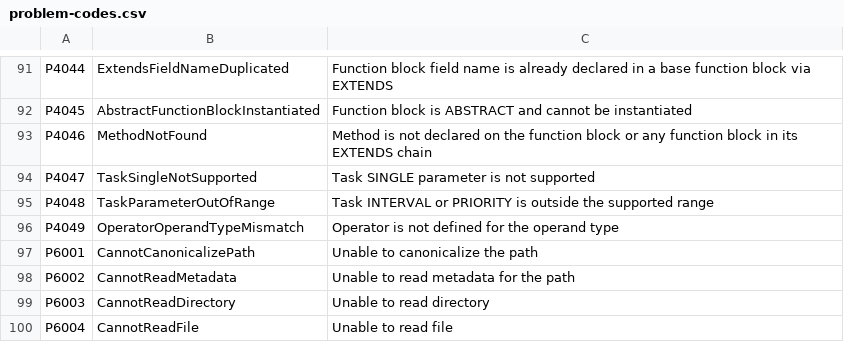
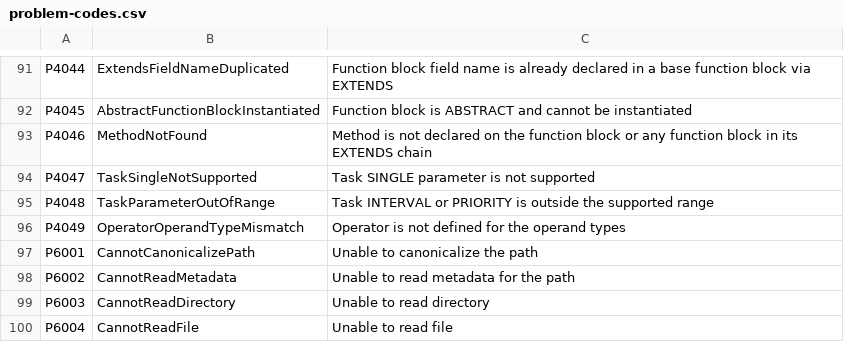
Before and after one commit to ironplc/ironplc, a CSV file: compiler/problems/resources/problem-codes.csv, drawn as a sheet; only a part is shown, gaps mark what is left out.

```diff
--- a/compiler/problems/resources/problem-codes.csv
+++ b/compiler/problems/resources/problem-codes.csv
@@ -95,3 +95,3 @@ P4047,TaskSingleNotSupported,Task SINGLE parameter is not supported
 P4048,TaskParameterOutOfRange,Task INTERVAL or PRIORITY is outside the supported range
-P4049,OperatorOperandTypeMismatch,Operator is not defined for the operand type
+P4049,OperatorOperandTypeMismatch,Operator is not defined for the operand types
 P6001,CannotCanonicalizePath,Unable to canonicalize the path
```
Also changed, not shown: 10 other files.
